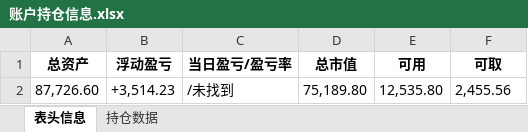
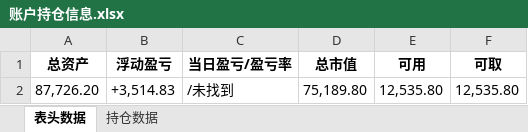
Before and after one commit to githubxander1/Investment, an Excel workbook: Investment/THS/AutoTrade/data/账户持仓信息.xlsx, sheet 表头数据, drawn as a sheet; values as stored, in another font and other column widths than the file's, no borders; the diff names each change by its address in the sheet, - before the commit and + after, or states it on an @@ line.

```diff
--- a/Investment/THS/AutoTrade/data/账户持仓信息.xlsx (sheet 表头数据)
+++ b/Investment/THS/AutoTrade/data/账户持仓信息.xlsx (sheet 表头数据)
-sheet tab: 表头信息
+sheet tab: 表头数据
-A2 (总资产): 87,726.60
+A2 (总资产): 87,726.20
-B2 (浮动盈亏): +3,514.23
+B2 (浮动盈亏): +3,514.83
-F2 (可取): 2,455.56
+F2 (可取): 12,535.80
```
Also changed, not shown: sheet 持仓数据, 7 other files.
